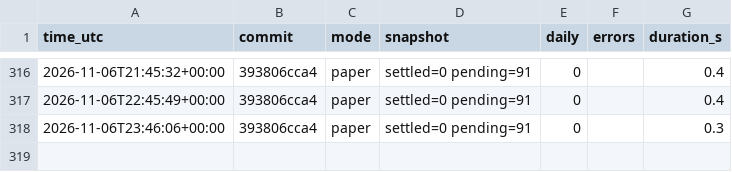
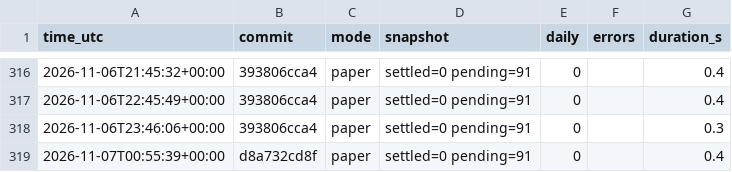
Before and after one commit to daijobudesu69/Crypto-FCL, a CSV file: state/runs.csv, drawn as a sheet; only a part is shown, gaps mark what is left out.

```diff
--- a/state/runs.csv
+++ b/state/runs.csv
@@ -318 +318,2 @@ time_utc,commit,mode,snapshot,daily,errors,duration_s
 2026-11-06T23:46:06+00:00,393806cca4,paper,settled=0 pending=91,0,,0.3
+2026-11-07T00:55:39+00:00,d8a732cd8f,paper,settled=0 pending=91,0,,0.4
```
Also changed, not shown: 3 other files.
